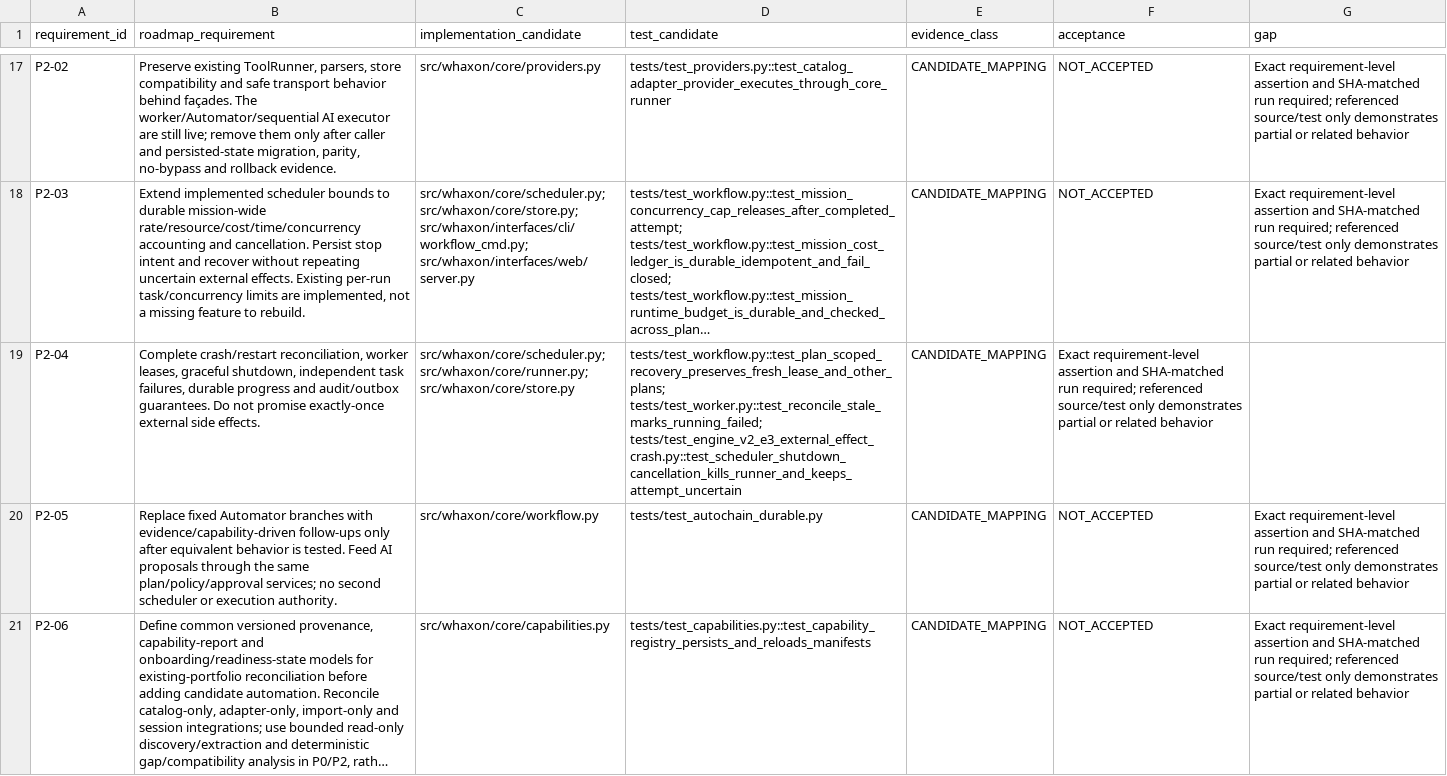
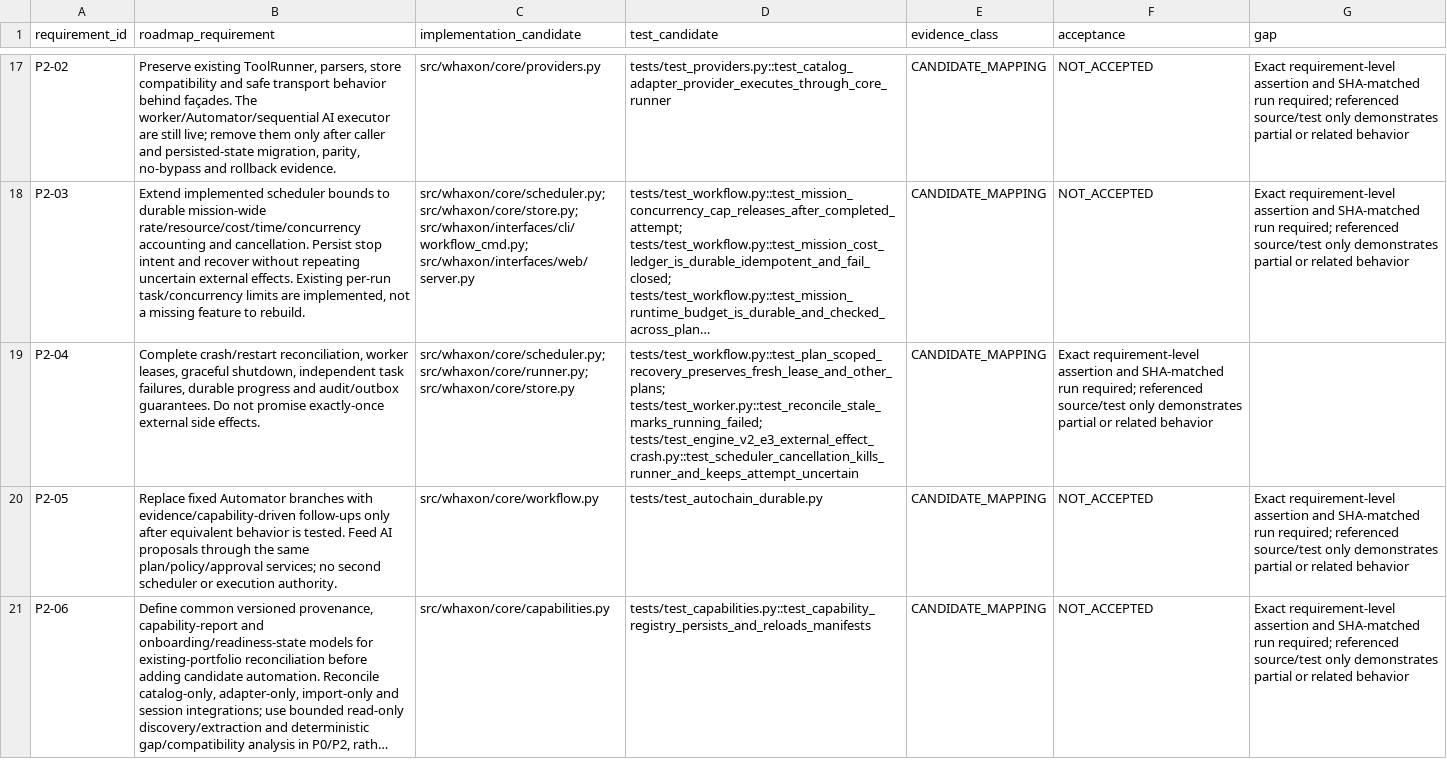
Before and after one commit to andreipath26/WHAXON-AI-Forensics, a CSV file: docs/ENGINE_V2_ROADMAP_REQUIREMENTS.csv, drawn as a sheet; only a part is shown, gaps mark what is left out; long unchanged cells end in …; the diff names each change by its address in the sheet, - before the commit and + after, or states it on an @@ line.

Commit message:
Map durable plan cancellation coverage

```diff
--- a/docs/ENGINE_V2_ROADMAP_REQUIREMENTS.csv
+++ b/docs/ENGINE_V2_ROADMAP_REQUIREMENTS.csv
-D19 (test_candidate): tests/test_workflow.py::test_plan_scoped_recovery_preserves_fresh_lease_and_other_plans; tests/test_worker.py::test_reconcile_stale_marks_running_failed; tests/test_engine_v2_e3_external_effect_crash.py::test_scheduler_shutdown_cancellation_kills_runner_and_keeps_attempt_uncertain
+D19 (test_candidate): tests/test_workflow.py::test_plan_scoped_recovery_preserves_fresh_lease_and_other_plans; tests/test_worker.py::test_reconcile_stale_marks_running_failed; tests/test_engine_v2_e3_external_effect_crash.py::test_scheduler_cancellation_kills_runner_and_keeps_attempt_uncertain
```
